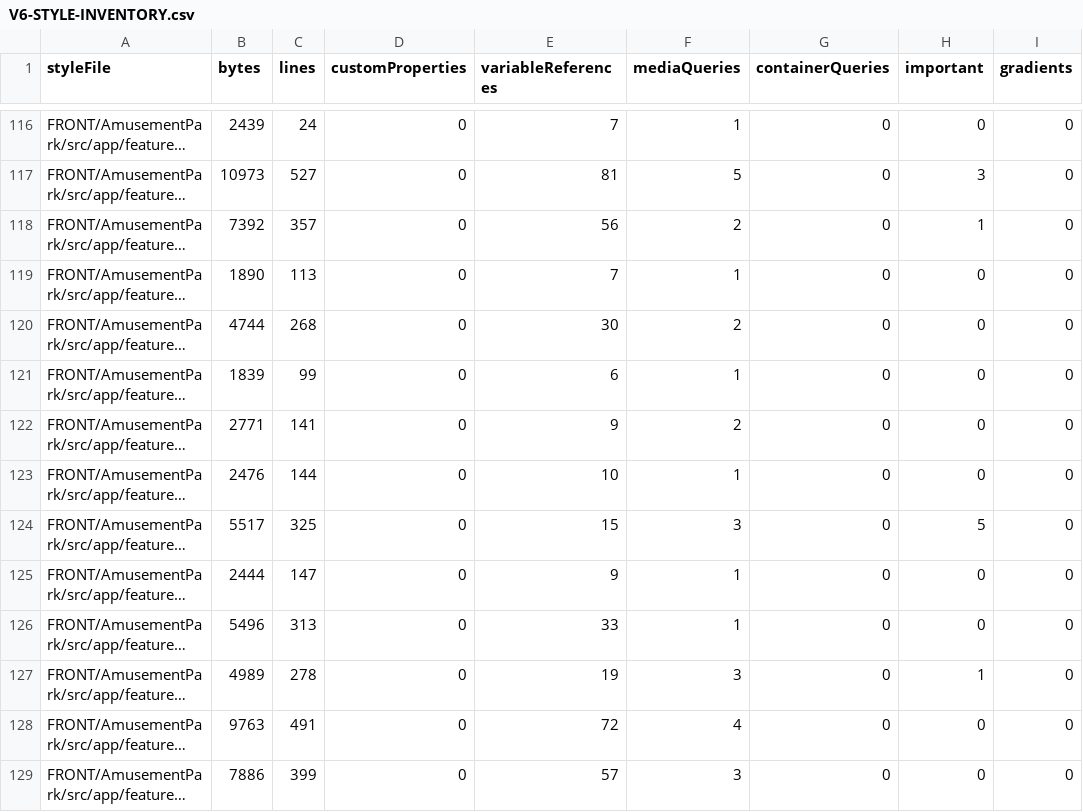
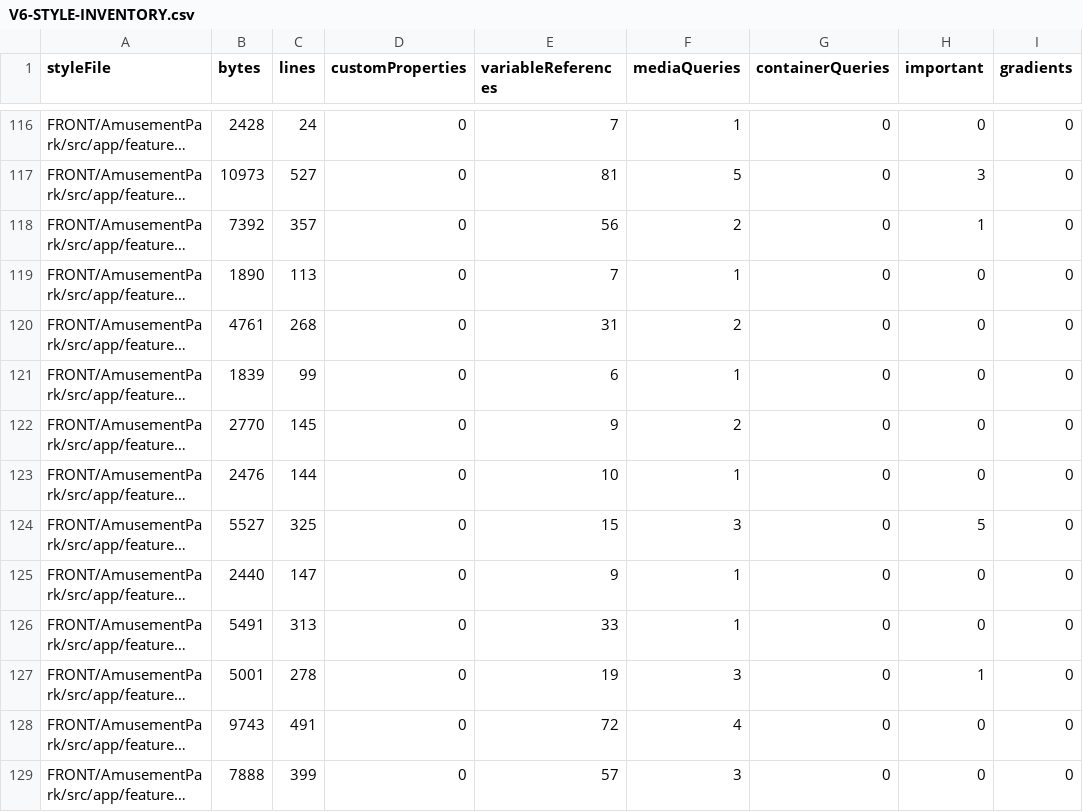
Before and after one commit to Ced59/AmusementParkProject, a CSV file: docs/design-v6/generated/V6-STYLE-INVENTORY.csv, drawn as a sheet; only a part is shown, gaps mark what is left out; long unchanged cells end in …; the diff covers the shown part only; the diff names each change by its address in the sheet, - before the commit and + after, or states it on an @@ line.

```diff
--- a/docs/design-v6/generated/V6-STYLE-INVENTORY.csv
+++ b/docs/design-v6/generated/V6-STYLE-INVENTORY.csv
-B116 (bytes): 2439
+B116 (bytes): 2428
-B120 (bytes): 4744
+B120 (bytes): 4761
-E120 (variableReferences): 30
+E120 (variableReferences): 31
-B122 (bytes): 2771
+B122 (bytes): 2770
-C122 (lines): 141
+C122 (lines): 145
-B124 (bytes): 5517
+B124 (bytes): 5527
-B125 (bytes): 2444
+B125 (bytes): 2440
-B126 (bytes): 5496
+B126 (bytes): 5491
-B127 (bytes): 4989
+B127 (bytes): 5001
-B128 (bytes): 9763
+B128 (bytes): 9743
-B129 (bytes): 7886
+B129 (bytes): 7888
```
Also changed, not shown: 123 edited cells elsewhere in this file, docs/design-v6/generated/V6-COMPONENT-INVENTORY.csv, docs/design-v6/generated/V6-ROUTE-INVENTORY.csv, 5 other files.
